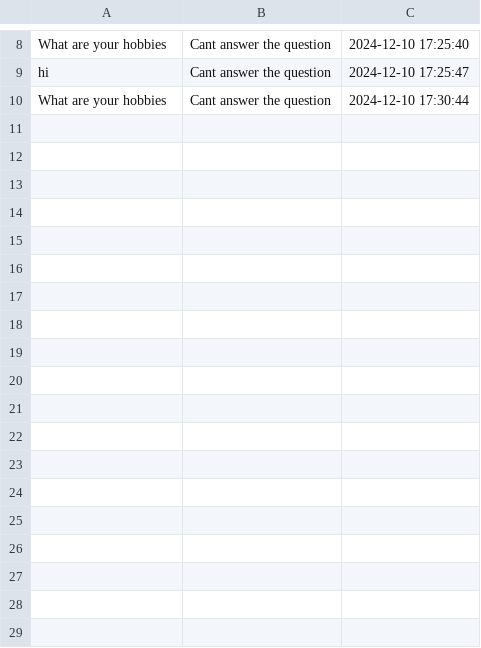
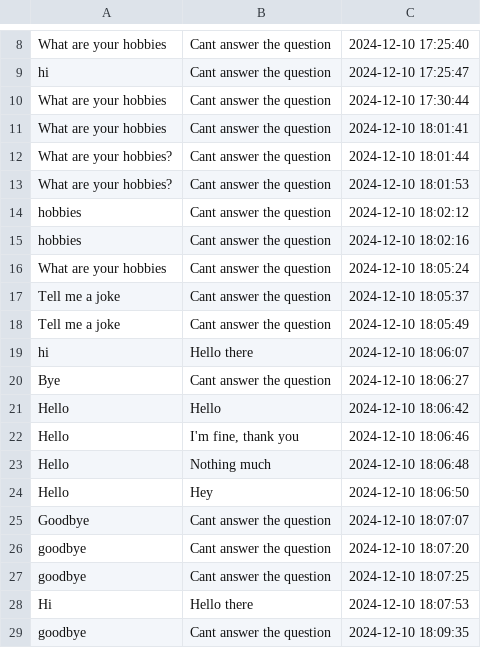
Before and after one commit to Priyanshukumaranand/Chatbot, a CSV file: chat_log.csv, drawn as a sheet; only a part is shown, gaps mark what is left out.

```diff
--- a/chat_log.csv
+++ b/chat_log.csv
@@ -10 +10,20 @@ hi,Cant answer the question,2024-12-10 17:25:47
 What are your hobbies,Cant answer the question,2024-12-10 17:30:44
+What are your hobbies,Cant answer the question,2024-12-10 18:01:41
+What are your hobbies?,Cant answer the question,2024-12-10 18:01:44
+What are your hobbies?,Cant answer the question,2024-12-10 18:01:53
+hobbies,Cant answer the question,2024-12-10 18:02:12
+hobbies,Cant answer the question,2024-12-10 18:02:16
+What are your hobbies,Cant answer the question,2024-12-10 18:05:24
+Tell me a joke,Cant answer the question,2024-12-10 18:05:37
+Tell me a joke,Cant answer the question,2024-12-10 18:05:49
+hi,Hello there,2024-12-10 18:06:07
+Bye,Cant answer the question,2024-12-10 18:06:27
+Hello,Hello,2024-12-10 18:06:42
+Hello,"I'm fine, thank you",2024-12-10 18:06:46
+Hello,Nothing much,2024-12-10 18:06:48
+Hello,Hey,2024-12-10 18:06:50
+Goodbye,Cant answer the question,2024-12-10 18:07:07
+goodbye,Cant answer the question,2024-12-10 18:07:20
+goodbye,Cant answer the question,2024-12-10 18:07:25
+Hi,Hello there,2024-12-10 18:07:53
+goodbye,Cant answer the question,2024-12-10 18:09:35
```
Also changed, not shown: 3 other files.
